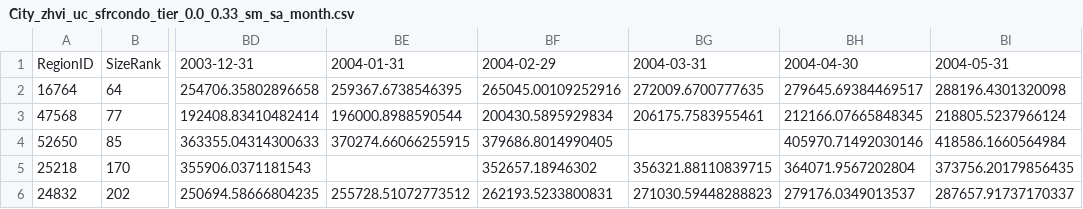
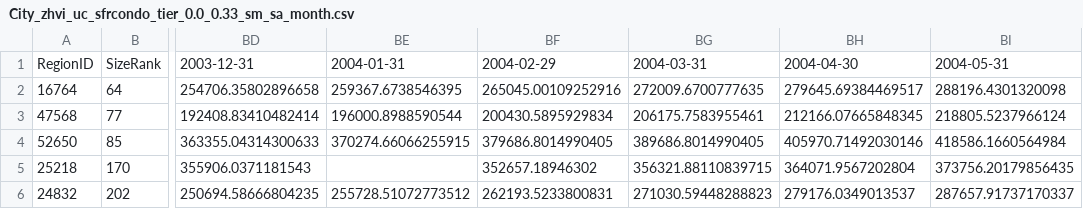
Before and after one commit to Bui-Christopher/homie, a CSV file: local/datasets/zillow-zhvi/all-homes/bottom-tier/City_zhvi_uc_sfrcondo_tier_0.0_0.33_sm_sa_month.csv, drawn as a sheet; only a part is shown, gaps mark what is left out; the diff names each change by its address in the sheet, - before the commit and + after, or states it on an @@ line.

```diff
--- a/local/datasets/zillow-zhvi/all-homes/bottom-tier/City_zhvi_uc_sfrcondo_tier_0.0_0.33_sm_sa_month.csv
+++ b/local/datasets/zillow-zhvi/all-homes/bottom-tier/City_zhvi_uc_sfrcondo_tier_0.0_0.33_sm_sa_month.csv
-BG4: (empty)
+BG4: 389686.8014990405
```
Also changed, not shown: local/datasets/zillow-zhvi/all-homes/mid-tier/City_zhvi_uc_sfrcondo_tier_0.33_0.67_sm_sa_month.csv, 20 other files.
